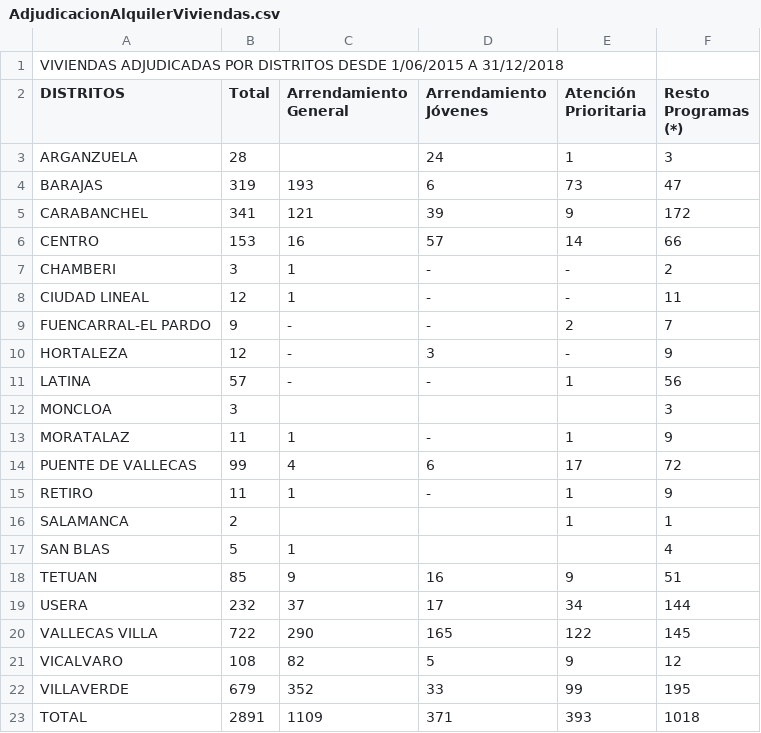
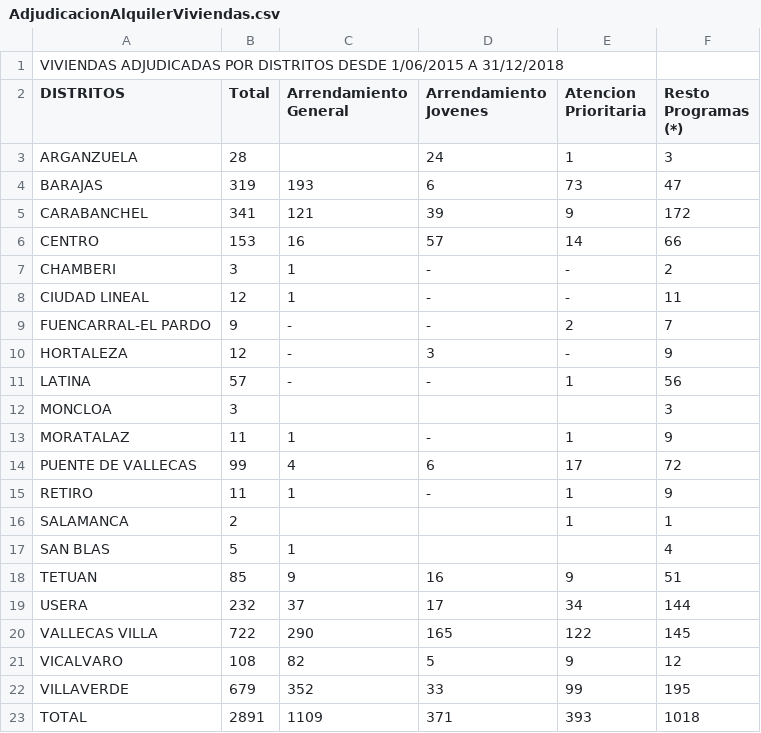
Before and after one commit to asalberceu/examen-fundamentos-computadores-2019-06-18-parcial2, a CSV file: AdjudicacionAlquilerViviendas.csv, drawn as a sheet; the diff names each change by its address in the sheet, - before the commit and + after, or states it on an @@ line.

```diff
--- a/AdjudicacionAlquilerViviendas.csv
+++ b/AdjudicacionAlquilerViviendas.csv
-D2: Arrendamiento Jóvenes
+D2: Arrendamiento Jovenes
-E2: Atención Prioritaria
+E2: Atencion Prioritaria
```
Also changed, not shown: 2 other files.
